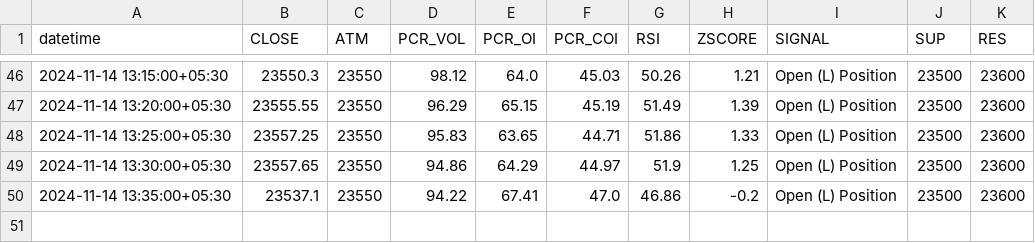
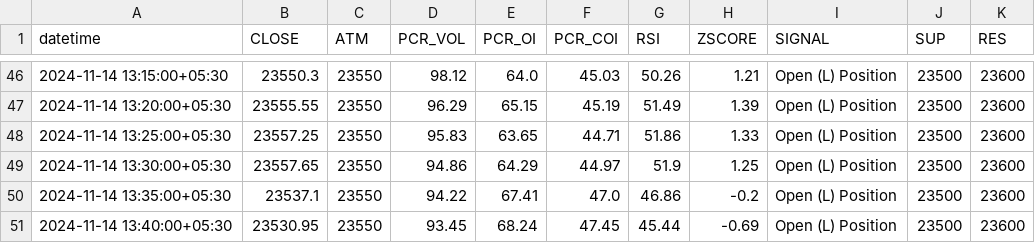
Before and after one commit to rameshkabade/data, a CSV file: NIFTY.csv, drawn as a sheet; only a part is shown, gaps mark what is left out.

Commit message:
Updated NIFTY.csv with new data

```diff
--- a/NIFTY.csv
+++ b/NIFTY.csv
@@ -50 +50,2 @@ datetime,CLOSE,ATM,PCR_VOL,PCR_OI,PCR_COI,RSI,ZSCORE,SIGNAL,SUP,RES
 2024-11-14 13:35:00+05:30,23537.1,23550,94.22,67.41,47.0,46.86,-0.2,Open (L) Position,23500,23600
+2024-11-14 13:40:00+05:30,23530.95,23550,93.45,68.24,47.45,45.44,-0.69,Open (L) Position,23500,23600
```
